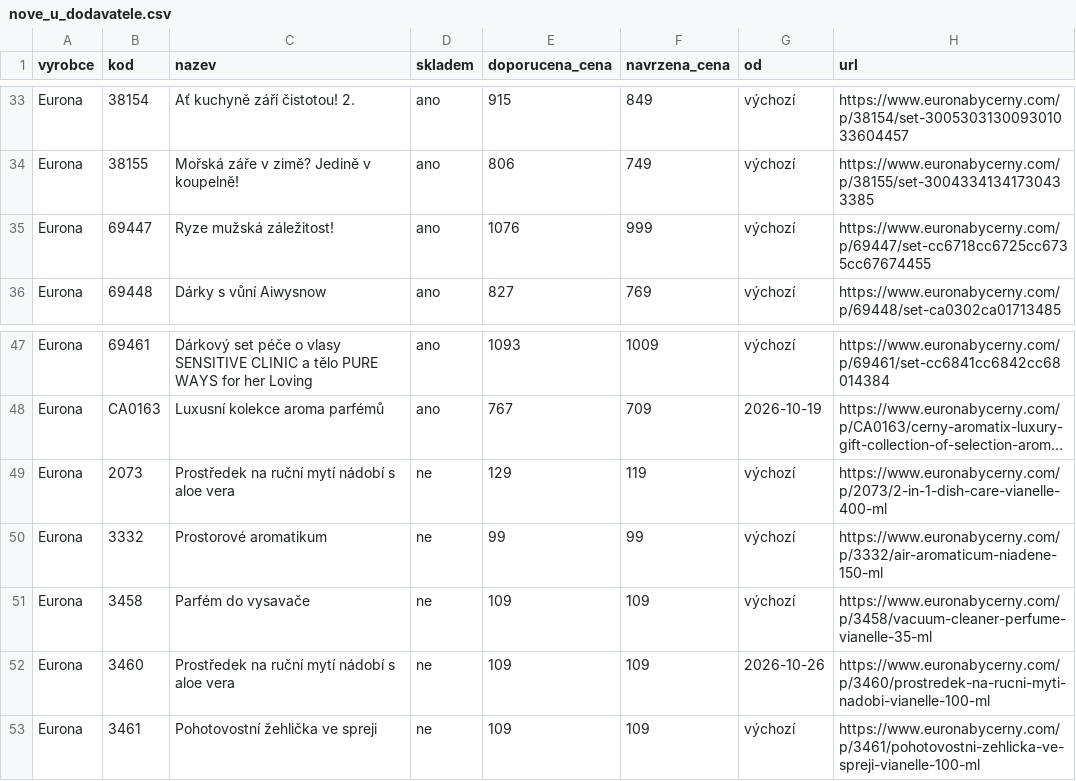
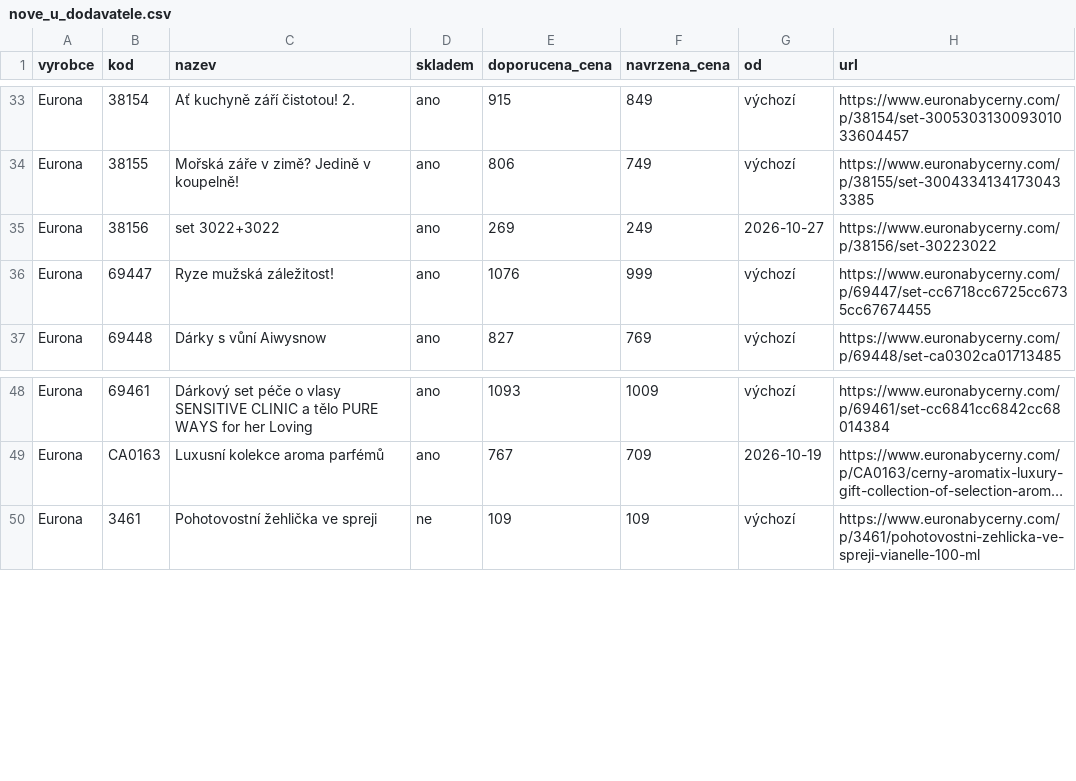
Before and after one commit to Stzboril/kosmetikaeva-sklad, a CSV file: prehled/nove_u_dodavatele.csv, drawn as a sheet; only a part is shown, gaps mark what is left out; long unchanged cells end in …; removed rows and columns are numbered as before the commit, all else as after; the diff covers the shown part only; the diff names each change by its address in the sheet, - before the commit and + after, or states it on an @@ line.

```diff
--- a/prehled/nove_u_dodavatele.csv
+++ b/prehled/nove_u_dodavatele.csv
+row 35: Eurona | 38156 | set 3022+3022 | ano | 269 | 249 | 2026-10-27 | https://www.euronabycerny.com/p/38156/set-30223022
-row 49: Eurona | 2073 | Prostředek na ruční mytí nádobí s aloe vera | ne | 129 | 119 | výchozí | https://www.euronabycerny.com/p/2073/2-in-1-dish-care-vianelle-400-ml
-row 50: Eurona | 3332 | Prostorové aromatikum | ne | 99 | 99 | výchozí | https://www.euronabycerny.com/p/3332/air-aromaticum-niadene-150-ml
-row 51: Eurona | 3458 | Parfém do vysavače | ne | 109 | 109 | výchozí | https://www.euronabycerny.com/p/3458/vacuum-cleaner-perfume-vianelle-35-ml
-row 52: Eurona | 3460 | Prostředek na ruční mytí nádobí s aloe vera | ne | 109 | 109 | 2026-10-26 | https://www.euronabycerny.com/p/3460/prostredek-na-rucni-myti-nadobi-vianelle-100-ml
```
Also changed, not shown: 23 edited cells elsewhere in this file, 4 other files.
